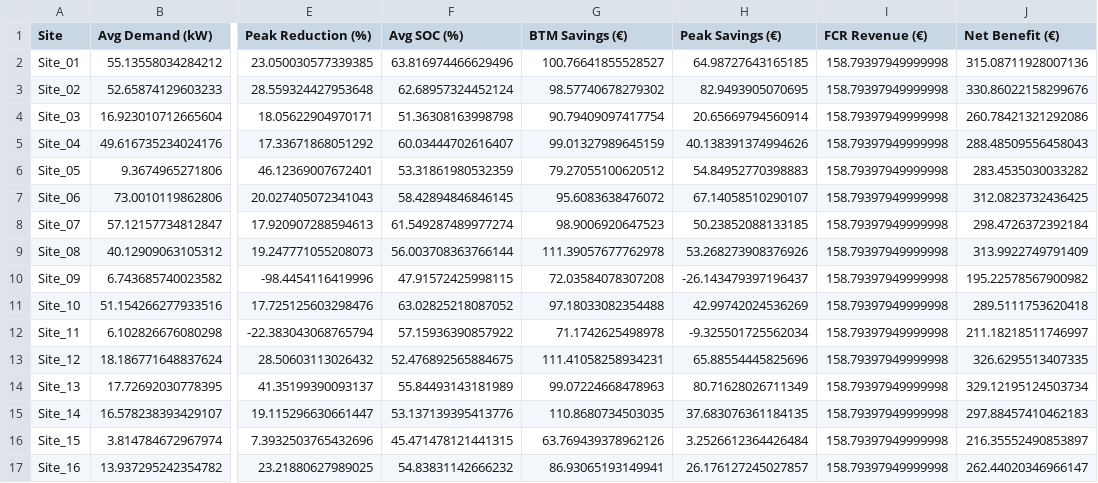
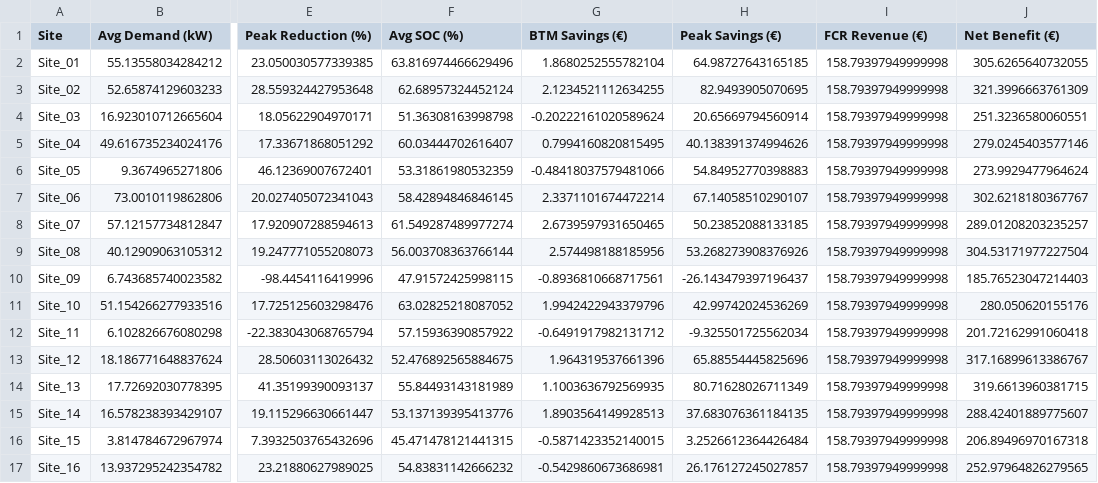
Before and after one commit to gupta-saksham/energynow-vpp-optimization, a CSV file: site_comparison_report.csv, drawn as a sheet; only a part is shown, gaps mark what is left out; the diff covers the shown part only; the diff names each change by its address in the sheet, - before the commit and + after, or states it on an @@ line.

```diff
--- a/site_comparison_report.csv
+++ b/site_comparison_report.csv
-G2 (BTM Savings (€)): 100.76641855528527
+G2 (BTM Savings (€)): 1.8680252555782104
-J2 (Net Benefit (€)): 315.08711928007136
+J2 (Net Benefit (€)): 305.6265640732055
-G3 (BTM Savings (€)): 98.57740678279302
+G3 (BTM Savings (€)): 2.1234521112634255
-J3 (Net Benefit (€)): 330.86022158299676
+J3 (Net Benefit (€)): 321.3996663761309
-G4 (BTM Savings (€)): 90.79409097417754
+G4 (BTM Savings (€)): -0.20222161020589624
-J4 (Net Benefit (€)): 260.78421321292086
+J4 (Net Benefit (€)): 251.3236580060551
-G5 (BTM Savings (€)): 99.01327989645159
+G5 (BTM Savings (€)): 0.7994160820815495
-J5 (Net Benefit (€)): 288.48509556458043
+J5 (Net Benefit (€)): 279.0245403577146
-G6 (BTM Savings (€)): 79.27055100620512
+G6 (BTM Savings (€)): -0.48418037579481066
-J6 (Net Benefit (€)): 283.4535030033282
+J6 (Net Benefit (€)): 273.9929477964624
-G7 (BTM Savings (€)): 95.6083638476072
+G7 (BTM Savings (€)): 2.3371101674472214
-J7 (Net Benefit (€)): 312.0823732436425
+J7 (Net Benefit (€)): 302.6218180367767
-G8 (BTM Savings (€)): 98.9006920647523
+G8 (BTM Savings (€)): 2.6739597931650465
-J8 (Net Benefit (€)): 298.4726372392184
+J8 (Net Benefit (€)): 289.01208203235257
-G9 (BTM Savings (€)): 111.39057677762978
+G9 (BTM Savings (€)): 2.574498188185956
-J9 (Net Benefit (€)): 313.9922749791409
+J9 (Net Benefit (€)): 304.53171977227504
-G10 (BTM Savings (€)): 72.03584078307208
+G10 (BTM Savings (€)): -0.8936810668717561
-J10 (Net Benefit (€)): 195.22578567900982
+J10 (Net Benefit (€)): 185.76523047214403
-G11 (BTM Savings (€)): 97.18033082354488
+G11 (BTM Savings (€)): 1.9942422943379796
-J11 (Net Benefit (€)): 289.5111753620418
+J11 (Net Benefit (€)): 280.050620155176
-G12 (BTM Savings (€)): 71.1742625498978
+G12 (BTM Savings (€)): -0.6491917982131712
-J12 (Net Benefit (€)): 211.18218511746997
+J12 (Net Benefit (€)): 201.72162991060418
-G13 (BTM Savings (€)): 111.41058258934231
+G13 (BTM Savings (€)): 1.964319537661396
-J13 (Net Benefit (€)): 326.6295513407335
+J13 (Net Benefit (€)): 317.16899613386767
-G14 (BTM Savings (€)): 99.07224668478963
+G14 (BTM Savings (€)): 1.1003636792569935
-J14 (Net Benefit (€)): 329.12195124503734
+J14 (Net Benefit (€)): 319.6613960381715
-G15 (BTM Savings (€)): 110.8680734503035
+G15 (BTM Savings (€)): 1.8903564149928513
-J15 (Net Benefit (€)): 297.88457410462183
+J15 (Net Benefit (€)): 288.42401889775607
-G16 (BTM Savings (€)): 63.769439378962126
+G16 (BTM Savings (€)): -0.5871423352140015
-J16 (Net Benefit (€)): 216.35552490853897
+J16 (Net Benefit (€)): 206.89496970167318
-G17 (BTM Savings (€)): 86.93065193149941
+G17 (BTM Savings (€)): -0.5429860673686981
-J17 (Net Benefit (€)): 262.44020346966147
+J17 (Net Benefit (€)): 252.97964826279565
```
Also changed, not shown: 24 edited cells elsewhere in this file, 6 other files.
